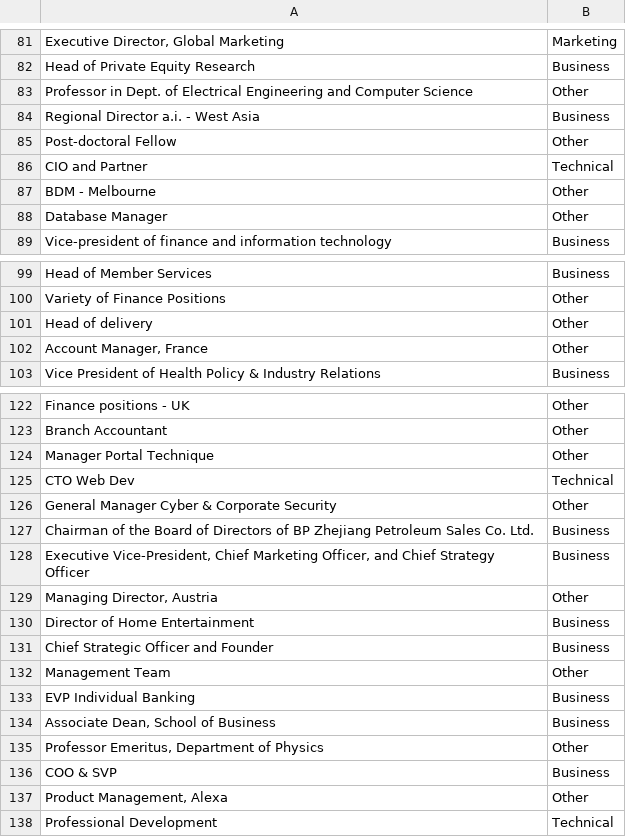
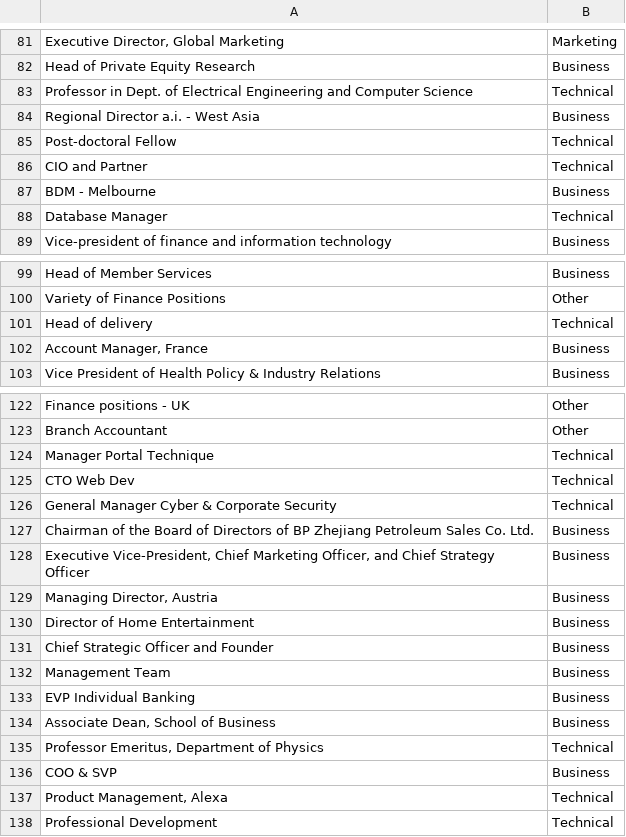
Before and after one commit to rootstrap/ai-job-title-area-classification, a TSV file: data_process/data_sets/classified_titles.tsv, drawn as a sheet; only a part is shown, gaps mark what is left out; the diff covers the shown part only.

```diff
--- a/data_process/data_sets/classified_titles.tsv
+++ b/data_process/data_sets/classified_titles.tsv
@@ -82,8 +82,8 @@ Executive Director, Global Marketing	Marketing
 Head of Private Equity Research	Business
-Professor in Dept. of Electrical Engineering and Computer Science	Other
+Professor in Dept. of Electrical Engineering and Computer Science	Technical
 Regional Director a.i. - West Asia	Business
-Post-doctoral Fellow	Other
+Post-doctoral Fellow	Technical
 CIO and Partner	Technical
-BDM - Melbourne	Other
-Database Manager	Other
+BDM - Melbourne	Business
+Database Manager	Technical
 Vice-president of finance and information technology	Business
@@ -100,4 +100,4 @@ Head of Member Services	Business
 Variety of Finance Positions	Other
-Head of delivery	Other
-Account Manager, France	Other
+Head of delivery	Technical
+Account Manager, France	Business
 Vice President of Health Policy & Industry Relations	Business
@@ -123,16 +123,16 @@ Finance positions - UK	Other
 Branch Accountant	Other
-Manager Portal Technique	Other
+Manager Portal Technique	Technical
 CTO Web Dev	Technical
-General Manager Cyber & Corporate Security	Other
+General Manager Cyber & Corporate Security	Technical
 Chairman of the Board of Directors of BP Zhejiang Petroleum Sales Co. Ltd.	Business
 Executive Vice-President, Chief Marketing Officer, and Chief Strategy Officer	Business
-Managing Director, Austria	Other
+Managing Director, Austria	Business
 Director of Home Entertainment	Business
 Chief Strategic Officer and Founder	Business
-Management Team	Other
+Management Team	Business
 EVP Individual Banking	Business
 Associate Dean, School of Business	Business
-Professor Emeritus, Department of Physics	Other
+Professor Emeritus, Department of Physics	Technical
 COO & SVP	Business
-Product Management, Alexa	Other
+Product Management, Alexa	Technical
 Professional Development	Technical
```
Also changed, not shown: 50 edited cells elsewhere in this file, 37 other files.
